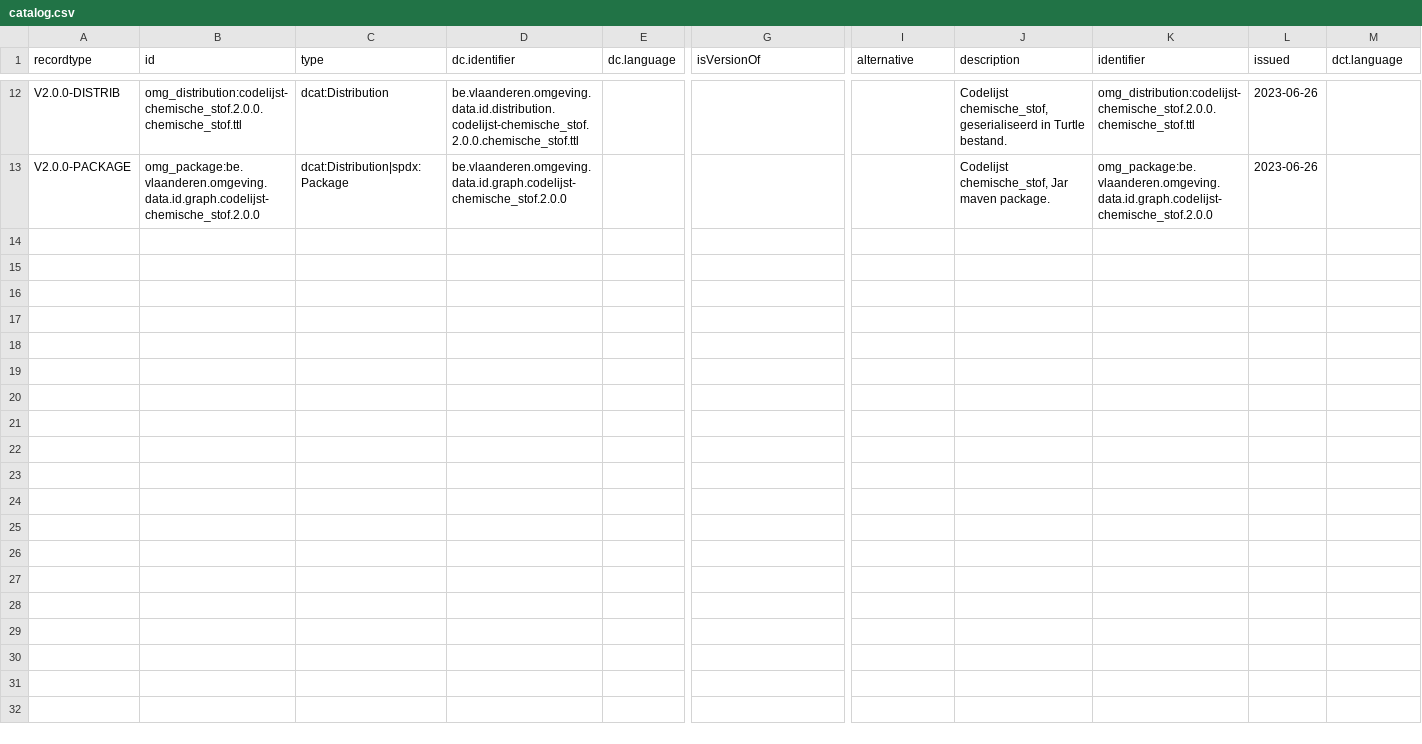
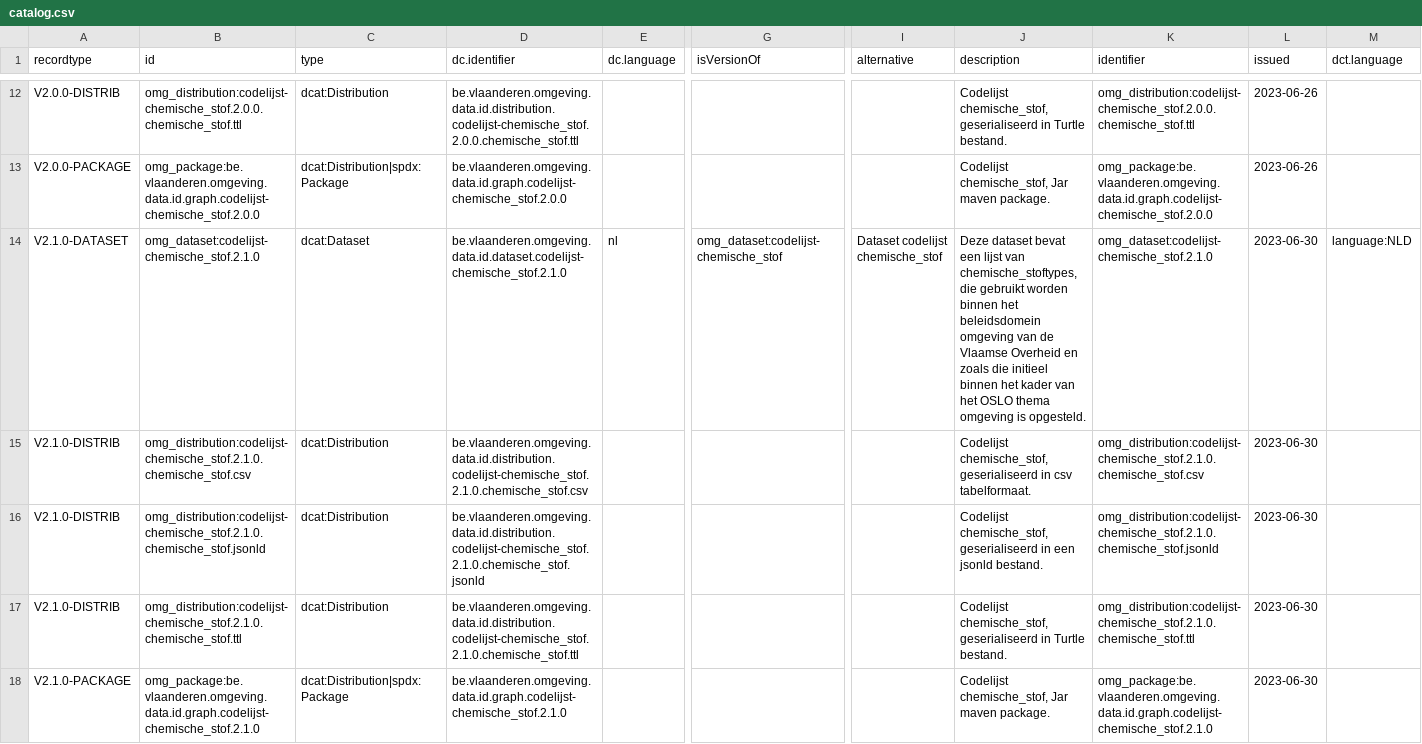
Before and after one commit to milieuinfo/codelijst-chemische_stof, a CSV file: src/main/resources/be/vlaanderen/omgeving/data/id/catalog/codelijst-chemische_stof/catalog.csv, drawn as a sheet; only a part is shown, gaps mark what is left out; rows hold the shown columns only; the diff names each change by its address in the sheet, - before the commit and + after, or states it on an @@ line.

```diff
--- a/src/main/resources/be/vlaanderen/omgeving/data/id/catalog/codelijst-chemische_stof/catalog.csv
+++ b/src/main/resources/be/vlaanderen/omgeving/data/id/catalog/codelijst-chemische_stof/catalog.csv
+row 14: V2.1.0-DATASET | omg_dataset:codelijst-chemische_stof.2.1.0 | dcat:Dataset | be.vlaanderen.omgeving.data.id.dataset.codelijst-chemische_stof.2.1.0 | nl | omg_dataset:codelijst-chemische_stof | Dataset codelijst chemische_stof | Deze dataset bevat een lijst van chemische_stoftypes, die gebruikt worden binnen het beleidsdomein omgeving van de Vlaamse Overheid en zoals die initieel binnen het kader van het OSLO thema omgeving is opgesteld. | omg_dataset:codelijst-chemische_stof.2.1.0 | 2023-06-30 | language:NLD
+row 15: V2.1.0-DISTRIB | omg_distribution:codelijst-chemische_stof.2.1.0.chemische_stof.csv | dcat:Distribution | be.vlaanderen.omgeving.data.id.distribution.codelijst-chemische_stof.2.1.0.chemische_stof.csv |  |  |  | Codelijst chemische_stof, geserialiseerd in csv tabelformaat. | omg_distribution:codelijst-chemische_stof.2.1.0.chemische_stof.csv | 2023-06-30
+row 16: V2.1.0-DISTRIB | omg_distribution:codelijst-chemische_stof.2.1.0.chemische_stof.jsonld | dcat:Distribution | be.vlaanderen.omgeving.data.id.distribution.codelijst-chemische_stof.2.1.0.chemische_stof.jsonld |  |  |  | Codelijst chemische_stof, geserialiseerd in een jsonld bestand. | omg_distribution:codelijst-chemische_stof.2.1.0.chemische_stof.jsonld | 2023-06-30
+row 17: V2.1.0-DISTRIB | omg_distribution:codelijst-chemische_stof.2.1.0.chemische_stof.ttl | dcat:Distribution | be.vlaanderen.omgeving.data.id.distribution.codelijst-chemische_stof.2.1.0.chemische_stof.ttl |  |  |  | Codelijst chemische_stof, geserialiseerd in Turtle bestand. | omg_distribution:codelijst-chemische_stof.2.1.0.chemische_stof.ttl | 2023-06-30
+row 18: V2.1.0-PACKAGE | omg_package:be.vlaanderen.omgeving.data.id.graph.codelijst-chemische_stof.2.1.0 | dcat:Distribution|spdx:Package | be.vlaanderen.omgeving.data.id.graph.codelijst-chemische_stof.2.1.0 |  |  |  | Codelijst chemische_stof, Jar maven package. | omg_package:be.vlaanderen.omgeving.data.id.graph.codelijst-chemische_stof.2.1.0 | 2023-06-30
```
Also changed, not shown: src/main/resources/be/vlaanderen/omgeving/data/id/dataset/codelijst-chemische_stof/dataset.csv, 6 other files.
